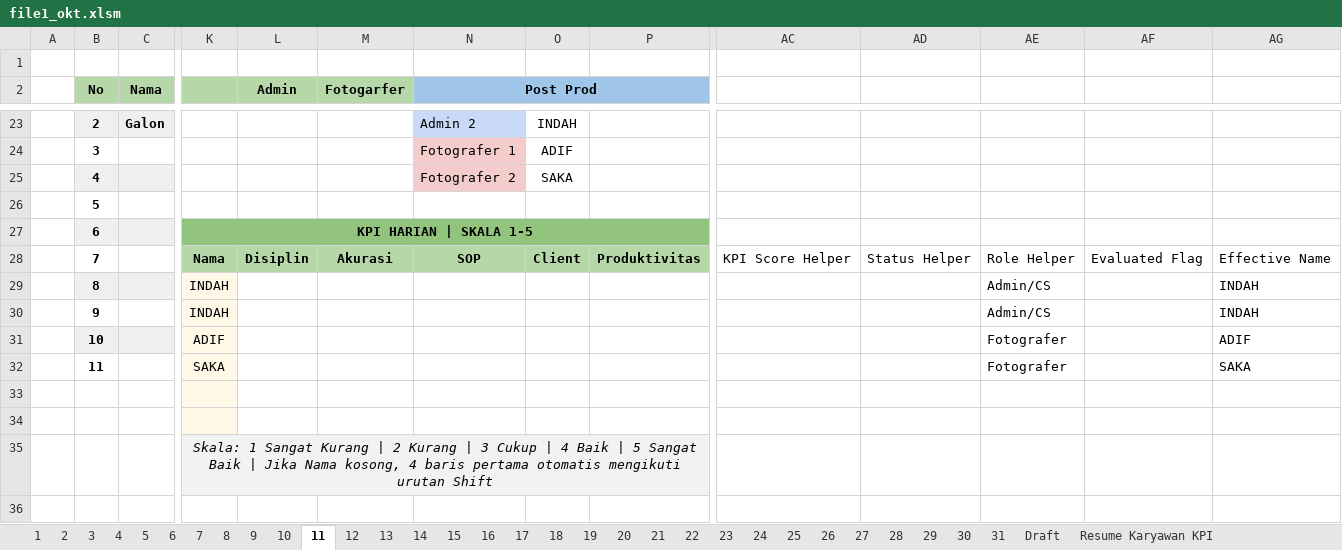
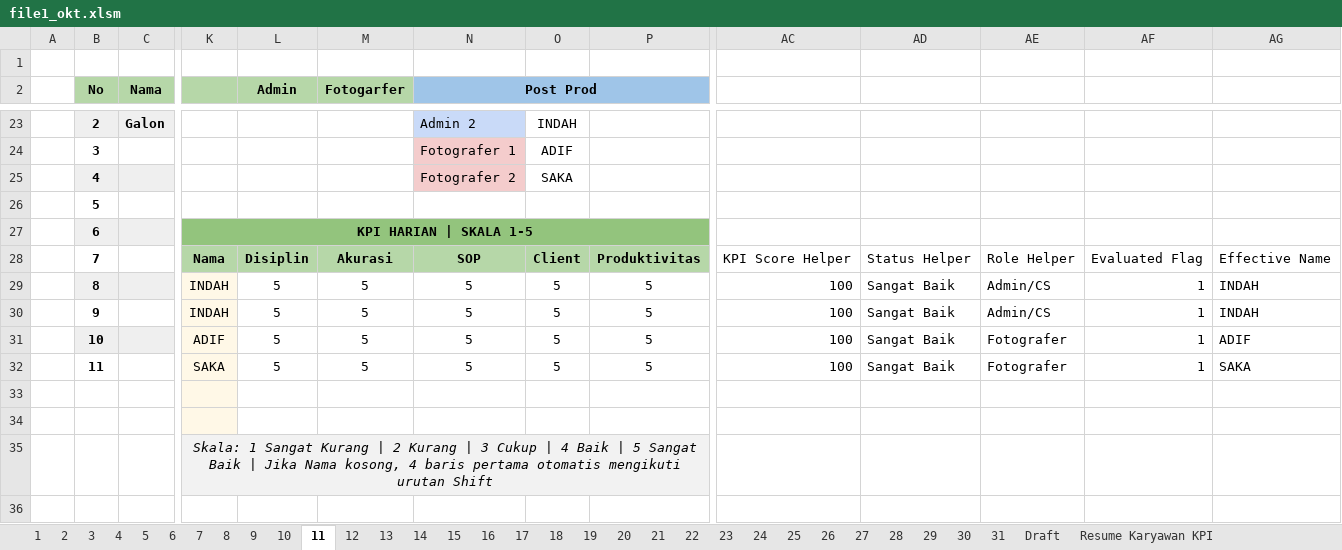
Before and after one commit to whynunuu/FoxeStudio, an Excel workbook: file1_okt.xlsm, sheet 11, drawn as a sheet; only a part is shown, gaps mark what is left out; values as stored, in another font and other column widths than the file's, no borders; charts and pictures and conditional formats not drawn; removed rows and columns are numbered as before the commit, all else as after; rows hold the shown columns only; the diff names each change by its address in the sheet, - before the commit and + after, or states it on an @@ line.

```diff
--- a/file1_okt.xlsm (sheet 11)
+++ b/file1_okt.xlsm (sheet 11)
-row 29:  | 8 |  | INDAH |  |  |  |  |  |  |  | Admin/CS |  | INDAH
-row 30:  | 9 |  | INDAH |  |  |  |  |  |  |  | Admin/CS |  | INDAH
-row 31:  | 10 |  | ADIF |  |  |  |  |  |  |  | Fotografer |  | ADIF
-row 32:  | 11 |  | SAKA |  |  |  |  |  |  |  | Fotografer |  | SAKA
+row 29:  | 8 |  | INDAH | 5 | 5 | 5 | 5 | 5 | 100 | Sangat Baik | Admin/CS | 1 | INDAH
+row 30:  | 9 |  | INDAH | 5 | 5 | 5 | 5 | 5 | 100 | Sangat Baik | Admin/CS | 1 | INDAH
+row 31:  | 10 |  | ADIF | 5 | 5 | 5 | 5 | 5 | 100 | Sangat Baik | Fotografer | 1 | ADIF
+row 32:  | 11 |  | SAKA | 5 | 5 | 5 | 5 | 5 | 100 | Sangat Baik | Fotografer | 1 | SAKA
```
Also changed, not shown: sheet Resume Karyawan KPI, sheet 10, sheet 12, sheet 13, sheet 31, sheet 14, charts or pictures, file2.xlsx, file2_okt.xlsx, 3 other files.
